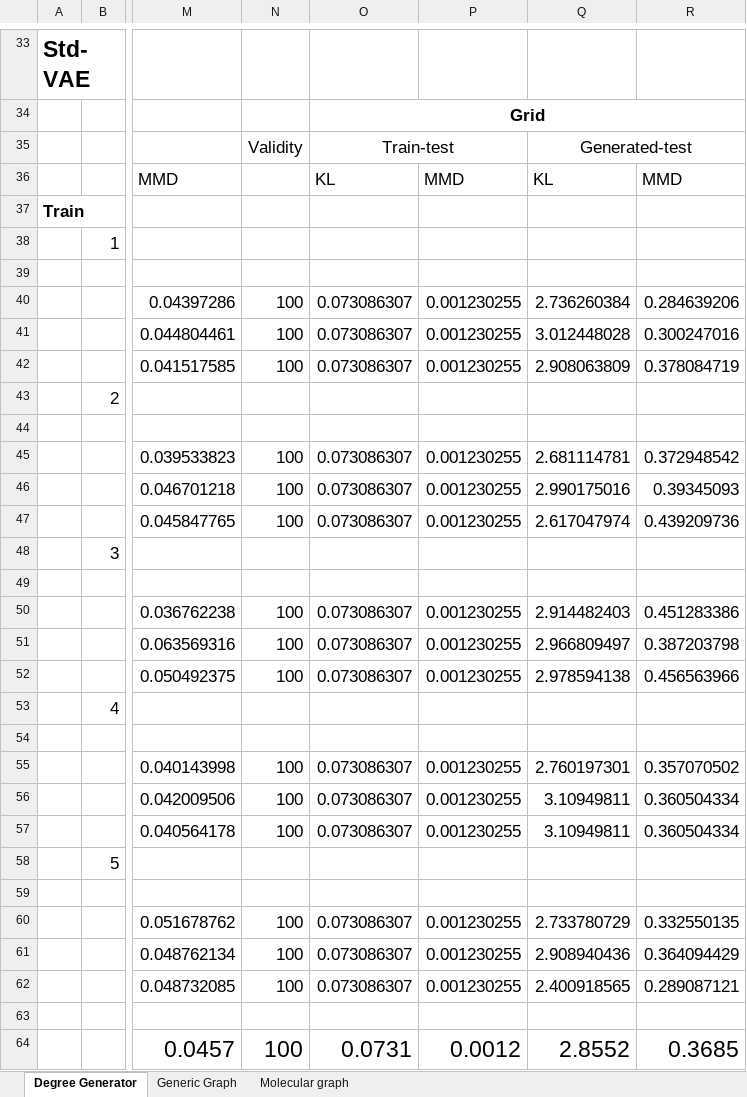
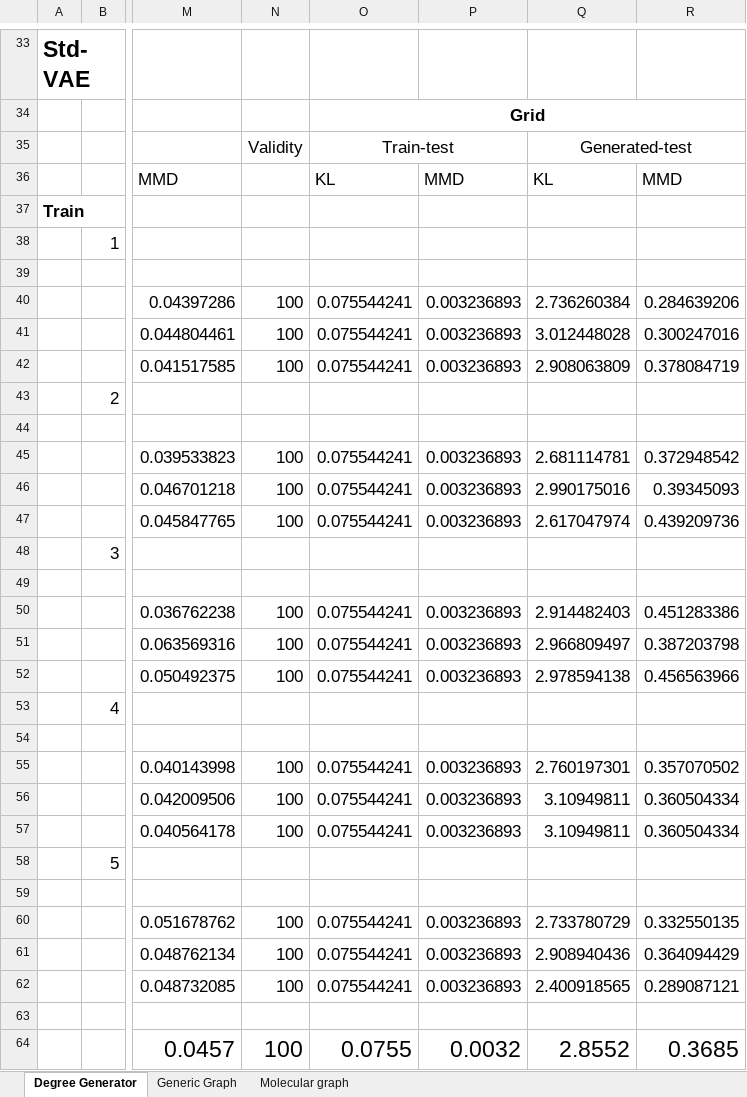
Before and after one commit to nngu6036/graphes, an Excel workbook: results/result.xlsx, sheet Degree Generator, drawn as a sheet; only a part is shown, gaps mark what is left out; values as stored, in another font and other column widths than the file's, no borders; the diff names each change by its address in the sheet, - before the commit and + after, or states it on an @@ line.

Commit message:
Add result

```diff
--- a/results/result.xlsx (sheet Degree Generator)
+++ b/results/result.xlsx (sheet Degree Generator)
-O40:O42: 0.073086307
+O40:O42: 0.075544241
-P40:P42: 0.001230255
+P40:P42: 0.003236893
-O45:O47: 0.073086307
+O45:O47: 0.075544241
-P45:P47: 0.001230255
+P45:P47: 0.003236893
-O50:O52: 0.073086307
+O50:O52: 0.075544241
-P50:P52: 0.001230255
+P50:P52: 0.003236893
-O55:O57: 0.073086307
+O55:O57: 0.075544241
-P55:P57: 0.001230255
+P55:P57: 0.003236893
-O60:O62: 0.073086307
+O60:O62: 0.075544241
-P60:P62: 0.001230255
+P60:P62: 0.003236893
-O64: 0.0731
+O64: 0.0755
-P64: 0.0012
+P64: 0.0032
```
Also changed, not shown: 1 other file.
